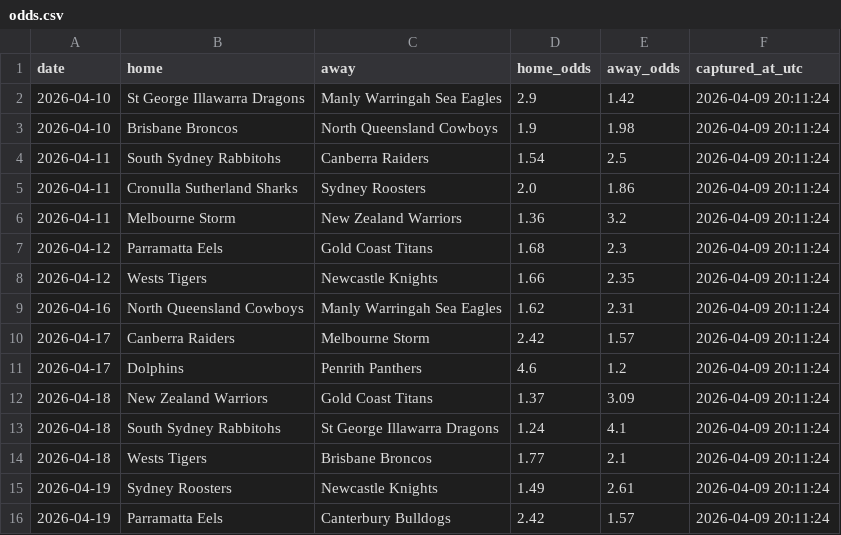
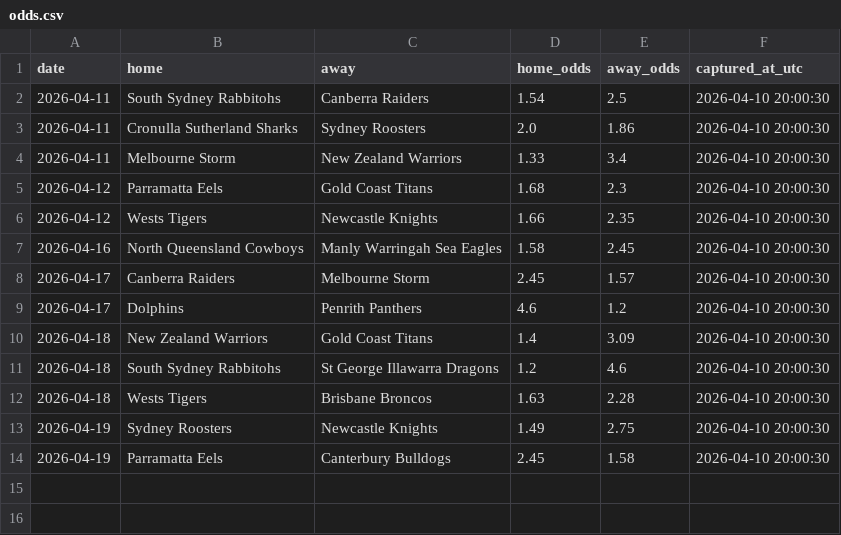
Before and after one commit to Rossdavo/nrl-ai-predictor, a CSV file: odds.csv, drawn as a sheet.

```diff
--- a/odds.csv
+++ b/odds.csv
@@ -1,16 +1,14 @@
 date,home,away,home_odds,away_odds,captured_at_utc
-2026-04-10,St George Illawarra Dragons,Manly Warringah Sea Eagles,2.9,1.42,2026-04-09 20:11:24
-2026-04-10,Brisbane Broncos,North Queensland Cowboys,1.9,1.98,2026-04-09 20:11:24
-2026-04-11,South Sydney Rabbitohs,Canberra Raiders,1.54,2.5,2026-04-09 20:11:24
-2026-04-11,Cronulla Sutherland Sharks,Sydney Roosters,2.0,1.86,2026-04-09 20:11:24
-2026-04-11,Melbourne Storm,New Zealand Warriors,1.36,3.2,2026-04-09 20:11:24
-2026-04-12,Parramatta Eels,Gold Coast Titans,1.68,2.3,2026-04-09 20:11:24
-2026-04-12,Wests Tigers,Newcastle Knights,1.66,2.35,2026-04-09 20:11:24
-2026-04-16,North Queensland Cowboys,Manly Warringah Sea Eagles,1.62,2.31,2026-04-09 20:11:24
-2026-04-17,Canberra Raiders,Melbourne Storm,2.42,1.57,2026-04-09 20:11:24
-2026-04-17,Dolphins,Penrith Panthers,4.6,1.2,2026-04-09 20:11:24
-2026-04-18,New Zealand Warriors,Gold Coast Titans,1.37,3.09,2026-04-09 20:11:24
-2026-04-18,South Sydney Rabbitohs,St George Illawarra Dragons,1.24,4.1,2026-04-09 20:11:24
-2026-04-18,Wests Tigers,Brisbane Broncos,1.77,2.1,2026-04-09 20:11:24
-2026-04-19,Sydney Roosters,Newcastle Knights,1.49,2.61,2026-04-09 20:11:24
-2026-04-19,Parramatta Eels,Canterbury Bulldogs,2.42,1.57,2026-04-09 20:11:24
+2026-04-11,South Sydney Rabbitohs,Canberra Raiders,1.54,2.5,2026-04-10 20:00:30
+2026-04-11,Cronulla Sutherland Sharks,Sydney Roosters,2.0,1.86,2026-04-10 20:00:30
+2026-04-11,Melbourne Storm,New Zealand Warriors,1.33,3.4,2026-04-10 20:00:30
+2026-04-12,Parramatta Eels,Gold Coast Titans,1.68,2.3,2026-04-10 20:00:30
+2026-04-12,Wests Tigers,Newcastle Knights,1.66,2.35,2026-04-10 20:00:30
+2026-04-16,North Queensland Cowboys,Manly Warringah Sea Eagles,1.58,2.45,2026-04-10 20:00:30
+2026-04-17,Canberra Raiders,Melbourne Storm,2.45,1.57,2026-04-10 20:00:30
+2026-04-17,Dolphins,Penrith Panthers,4.6,1.2,2026-04-10 20:00:30
+2026-04-18,New Zealand Warriors,Gold Coast Titans,1.4,3.09,2026-04-10 20:00:30
+2026-04-18,South Sydney Rabbitohs,St George Illawarra Dragons,1.2,4.6,2026-04-10 20:00:30
+2026-04-18,Wests Tigers,Brisbane Broncos,1.63,2.28,2026-04-10 20:00:30
+2026-04-19,Sydney Roosters,Newcastle Knights,1.49,2.75,2026-04-10 20:00:30
+2026-04-19,Parramatta Eels,Canterbury Bulldogs,2.45,1.58,2026-04-10 20:00:30
```
Also changed, not shown: bet_history.csv, current_predictions.csv, 4 other files.
